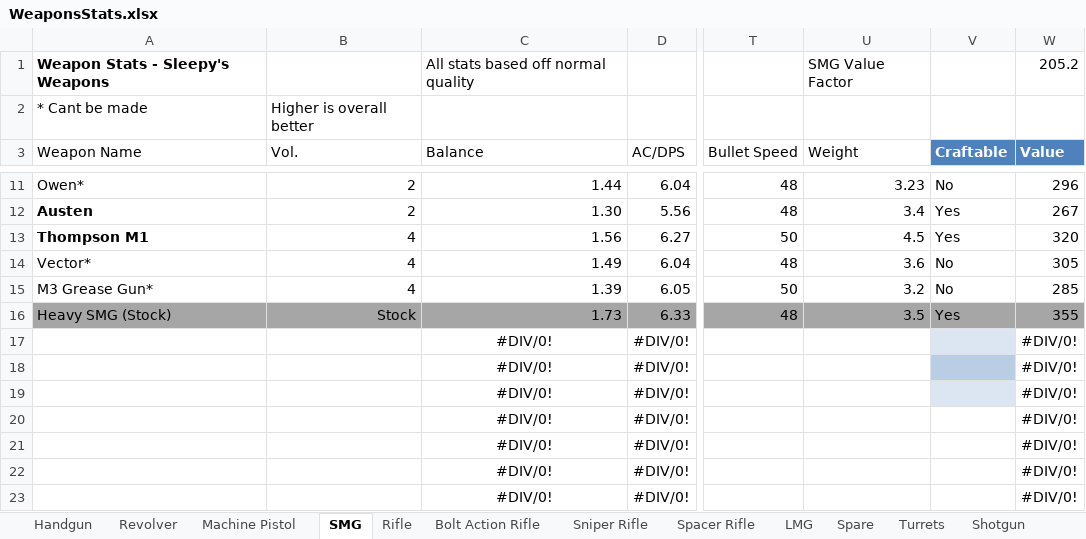
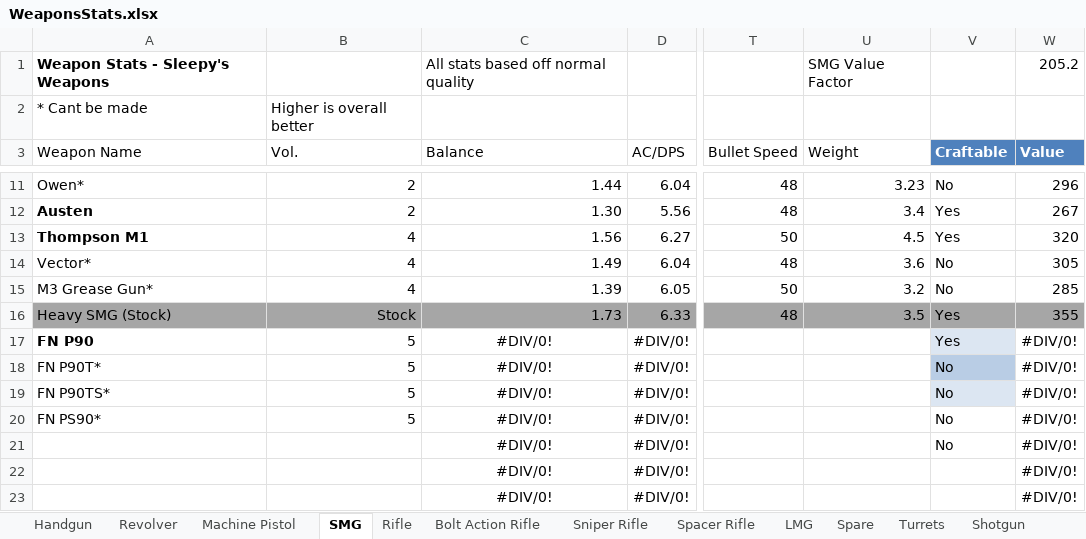
Before and after one commit to sleepy068/Rimworld_Weapons, an Excel workbook: Resources/WeaponsStats.xlsx, sheet SMG, drawn as a sheet; only a part is shown, gaps mark what is left out; values as stored, in another font and other column widths than the file's, no borders; conditional formats and table styles not drawn; the diff names each change by its address in the sheet, - before the commit and + after, or states it on an @@ line.

```diff
--- a/Resources/WeaponsStats.xlsx (sheet SMG)
+++ b/Resources/WeaponsStats.xlsx (sheet SMG)
-A17 (Weapon Name): (empty)
+A17 (Weapon Name): FN P90
-B17:B20 (Vol.): (empty)
+B17:B20 (Vol.): 5
-V17 (Craftable): (empty)
+V17 (Craftable): Yes
-A18 (Weapon Name): (empty)
+A18 (Weapon Name): FN P90T*
-V18:V21 (Craftable): (empty)
+V18:V21 (Craftable): No
-A19 (Weapon Name): (empty)
+A19 (Weapon Name): FN P90TS*
-A20 (Weapon Name): (empty)
+A20 (Weapon Name): FN PS90*
```
Also changed, not shown: sheet Handgun, sheet Volumes, sheet Rifle, sheet Misc, sheet LMG, 4 other files.
